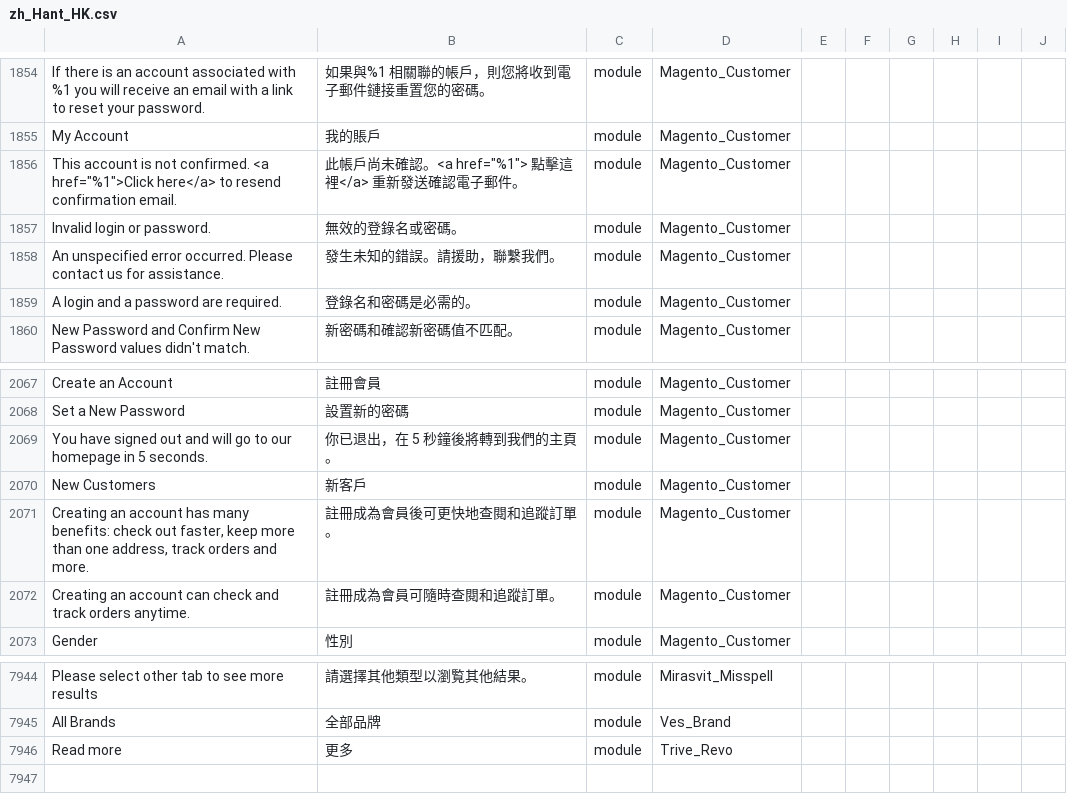
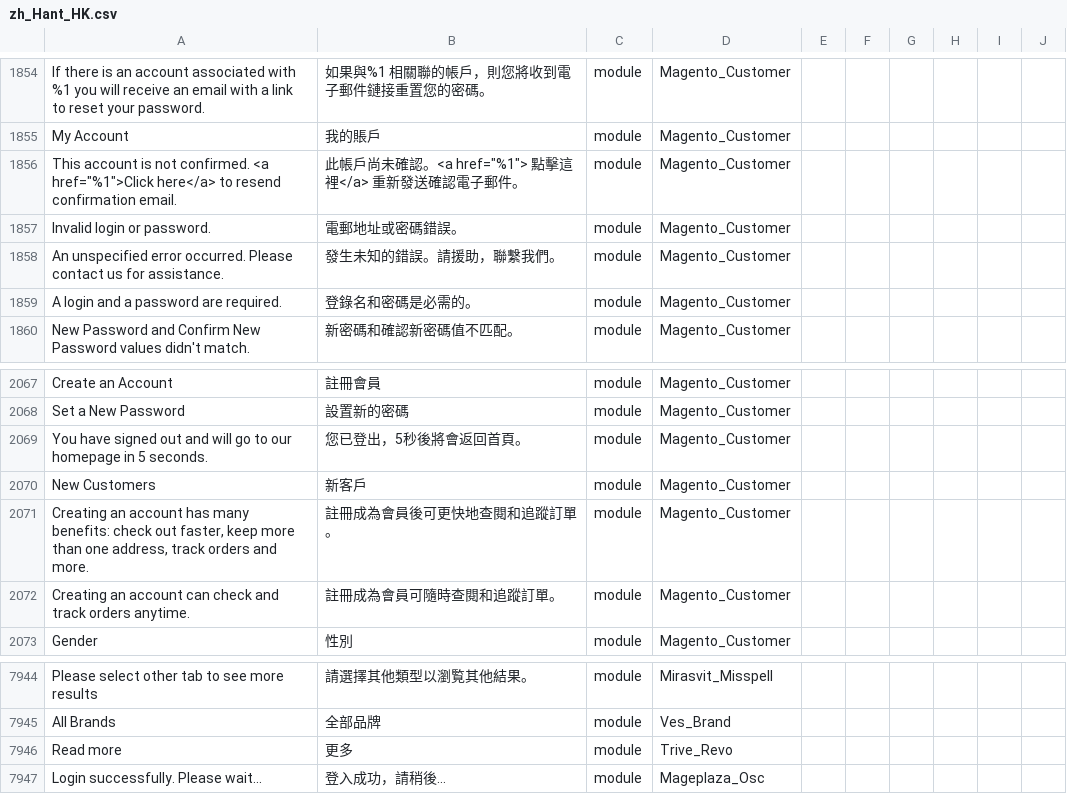
Before and after one commit to raymanjhc/Magento2Language-zh_Hant_HK, a CSV file: zh_Hant_HK.csv, drawn as a sheet; only a part is shown, gaps mark what is left out; the diff names each change by its address in the sheet, - before the commit and + after, or states it on an @@ line.

Commit message:
fix client issue: 10 Login on Checkout Page

```diff
--- a/zh_Hant_HK.csv
+++ b/zh_Hant_HK.csv
-B1857: 無效的登錄名或密碼。
+B1857: 電郵地址或密碼錯誤。
-B2069: 你已退出，在 5 秒鐘後將轉到我們的主頁。
+B2069: 您已登出，5秒後將會返回首頁。
+row 7947: Login successfully. Please wait... | 登入成功，請稍後… | module | Mageplaza_Osc
```
